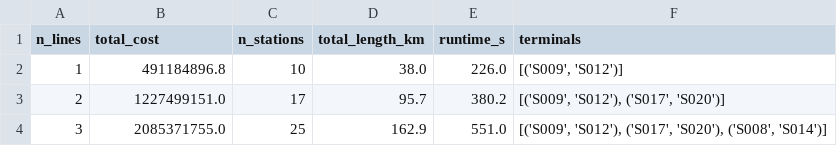
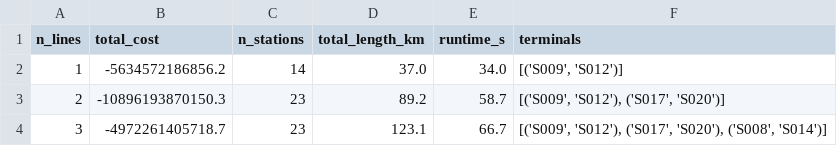
Before and after one commit to Mxfg-incense/Rail-Line-Planning, a CSV file: line_network_model/output/ahmed2020_reproduction/basic_results.csv, drawn as a sheet.

```diff
--- a/line_network_model/output/ahmed2020_reproduction/basic_results.csv
+++ b/line_network_model/output/ahmed2020_reproduction/basic_results.csv
@@ -1,4 +1,4 @@
 n_lines,total_cost,n_stations,total_length_km,runtime_s,terminals
-1,491184896.8,10,38.0,226.0,"[('S009', 'S012')]"
-2,1227499151.0,17,95.7,380.2,"[('S009', 'S012'), ('S017', 'S020')]"
-3,2085371755.0,25,162.9,551.0,"[('S009', 'S012'), ('S017', 'S020'), ('S008', 'S014')]"
+1,-5634572186856.2,14,37.0,34.0,"[('S009', 'S012')]"
+2,-10896193870150.3,23,89.2,58.7,"[('S009', 'S012'), ('S017', 'S020')]"
+3,-4972261405718.7,23,123.1,66.7,"[('S009', 'S012'), ('S017', 'S020'), ('S008', 'S014')]"
```
Also changed, not shown: 8 other files.
